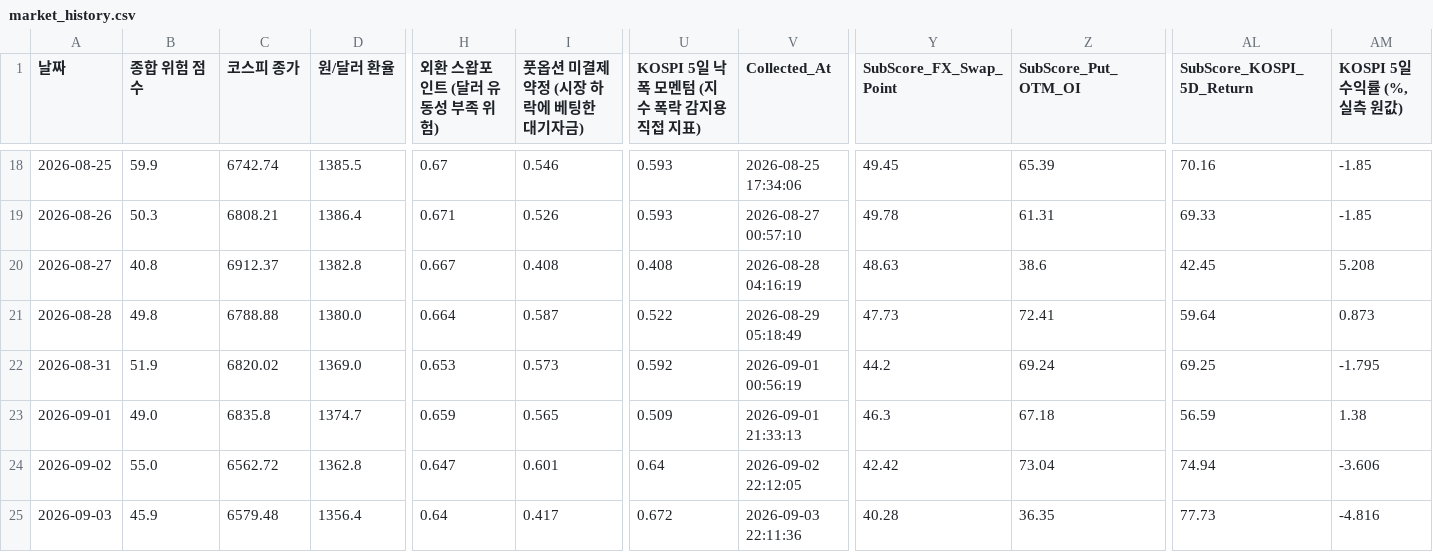
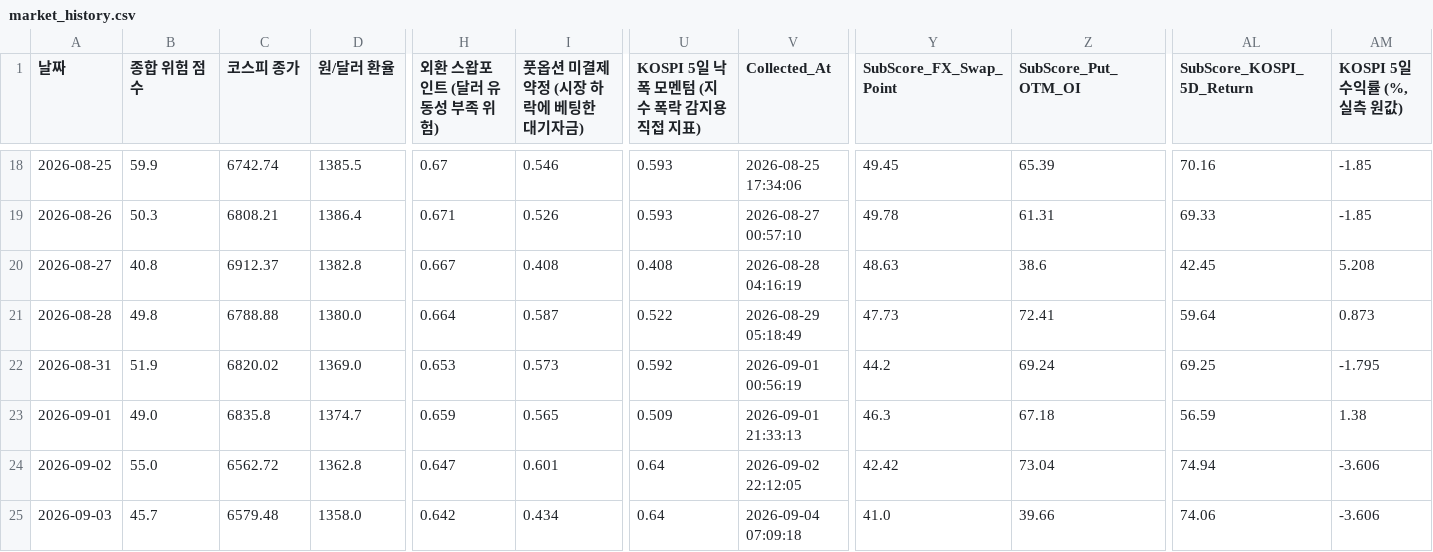
Before and after one commit to moonbear135/visible-hand-dashboard, a CSV file: market_history.csv, drawn as a sheet; only a part is shown, gaps mark what is left out; the diff names each change by its address in the sheet, - before the commit and + after, or states it on an @@ line.

```diff
--- a/market_history.csv
+++ b/market_history.csv
-B25 (종합 위험 점수): 45.9
+B25 (종합 위험 점수): 45.7
-D25 (원/달러 환율): 1356.4
+D25 (원/달러 환율): 1358.0
-H25 (외환 스왑포인트 (달러 유동성 부족 위험)): 0.64
+H25 (외환 스왑포인트 (달러 유동성 부족 위험)): 0.642
-I25 (풋옵션 미결제약정 (시장 하락에 베팅한 대기자금)): 0.417
+I25 (풋옵션 미결제약정 (시장 하락에 베팅한 대기자금)): 0.434
-U25: 0.672
+U25: 0.64
-V25 (Collected_At): 2026-09-03 22:11:36
+V25 (Collected_At): 2026-09-04 07:09:18
-Y25 (SubScore_FX_Swap_Point): 40.28
+Y25 (SubScore_FX_Swap_Point): 41.0
-Z25 (SubScore_Put_OTM_OI): 36.35
+Z25 (SubScore_Put_OTM_OI): 39.66
-AL25 (SubScore_KOSPI_5D_Return): 77.73
+AL25 (SubScore_KOSPI_5D_Return): 74.06
-AM25 (KOSPI 5일 수익률 (%, 실측 원값)): -4.816
+AM25 (KOSPI 5일 수익률 (%, 실측 원값)): -3.606
```
Also changed, not shown: 6 other files.
